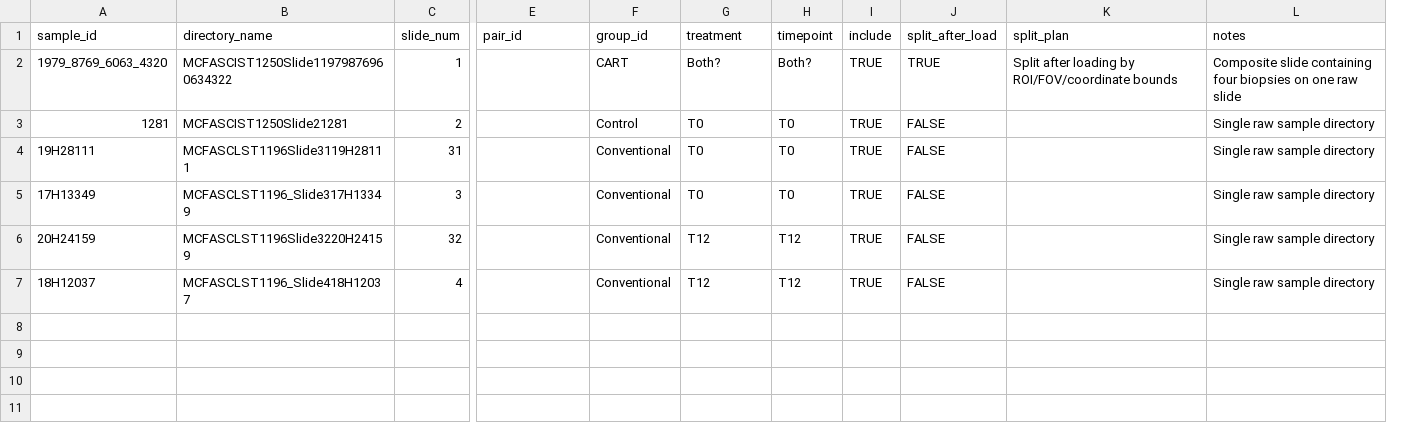
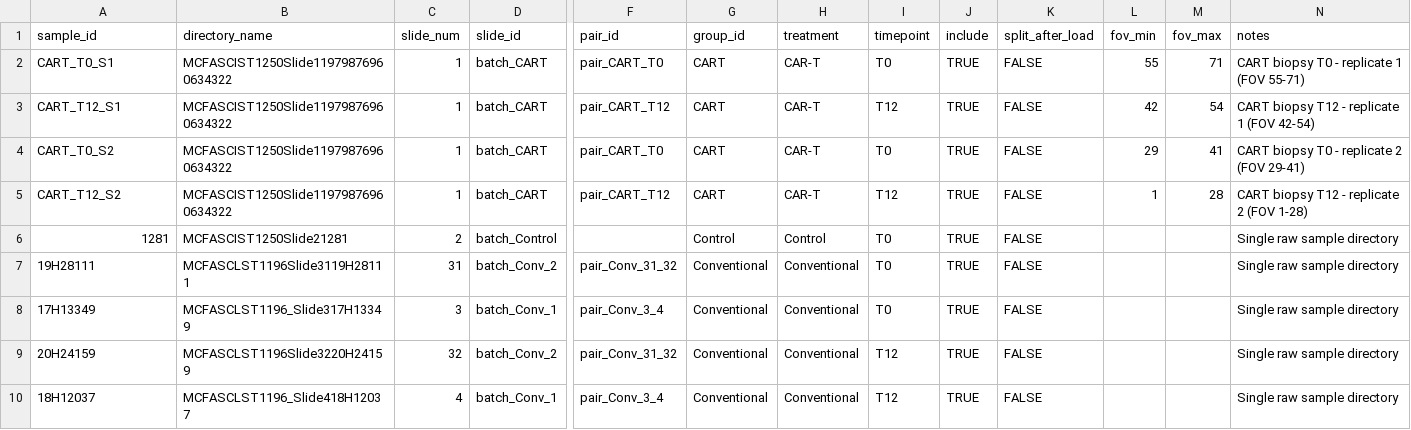
Before and after one commit to CharitidisKP/CosMx_Analysis_Giotto, a CSV file: Parameters/sample_sheet.csv, drawn as a sheet; only a part is shown, gaps mark what is left out; removed rows and columns are numbered as before the commit, all else as after; rows hold the shown columns only; the diff names each change by its address in the sheet, - before the commit and + after, or states it on an @@ line.

Commit message:
Changed step 12 parameters and added how the subsamples are handled by the merge script and the pipeline

```diff
--- a/Parameters/sample_sheet.csv
+++ b/Parameters/sample_sheet.csv
+column D (slide_id), rows 6-10: batch_Control | batch_Conv_2 | batch_Conv_1 | batch_Conv_2 | batch_Conv_1
-column K (split_plan), empty
+column L (fov_min), empty
+column M (fov_max), empty
-row 2: 1979_8769_6063_4320 | MCFASCIST1250Slide11979876960634322 | 1 |  | CART | Both? | Both? | TRUE | TRUE | Split after loading by ROI/FOV/coordinate bounds | Composite slide containing four biopsies on one raw slide
+row 2: CART_T0_S1 | MCFASCIST1250Slide11979876960634322 | 1 | batch_CART | pair_CART_T0 | CART | CAR-T | T0 | TRUE | FALSE | 55 | 71 | CART biopsy T0 - replicate 1 (FOV 55-71)
+row 3: CART_T12_S1 | MCFASCIST1250Slide11979876960634322 | 1 | batch_CART | pair_CART_T12 | CART | CAR-T | T12 | TRUE | FALSE | 42 | 54 | CART biopsy T12 - replicate 1 (FOV 42-54)
+row 4: CART_T0_S2 | MCFASCIST1250Slide11979876960634322 | 1 | batch_CART | pair_CART_T0 | CART | CAR-T | T0 | TRUE | FALSE | 29 | 41 | CART biopsy T0 - replicate 2 (FOV 29-41)
+row 5: CART_T12_S2 | MCFASCIST1250Slide11979876960634322 | 1 | batch_CART | pair_CART_T12 | CART | CAR-T | T12 | TRUE | FALSE | 1 | 28 | CART biopsy T12 - replicate 2 (FOV 1-28)
-H6 (treatment): T0
+H6 (treatment): Control
-F7 (pair_id): (empty)
+F7 (pair_id): pair_Conv_31_32
-H7:H8 (treatment): T0
+H7:H8 (treatment): Conventional
-F8 (pair_id): (empty)
+F8 (pair_id): pair_Conv_3_4
-F9 (pair_id): (empty)
+F9 (pair_id): pair_Conv_31_32
-H9:H10 (treatment): T12
+H9:H10 (treatment): Conventional
-F10 (pair_id): (empty)
+F10 (pair_id): pair_Conv_3_4
```
Also changed, not shown: 4 other files.
